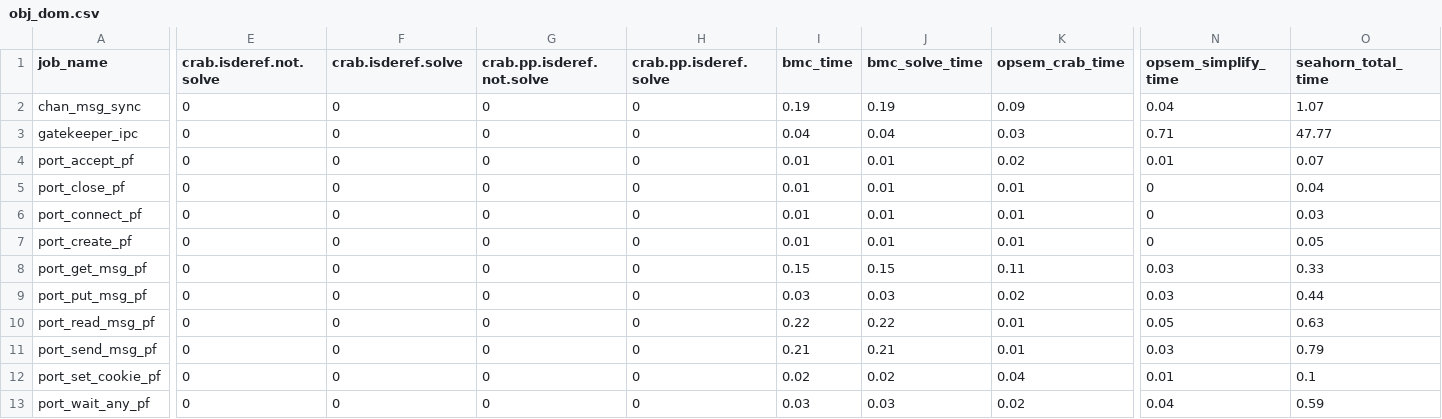
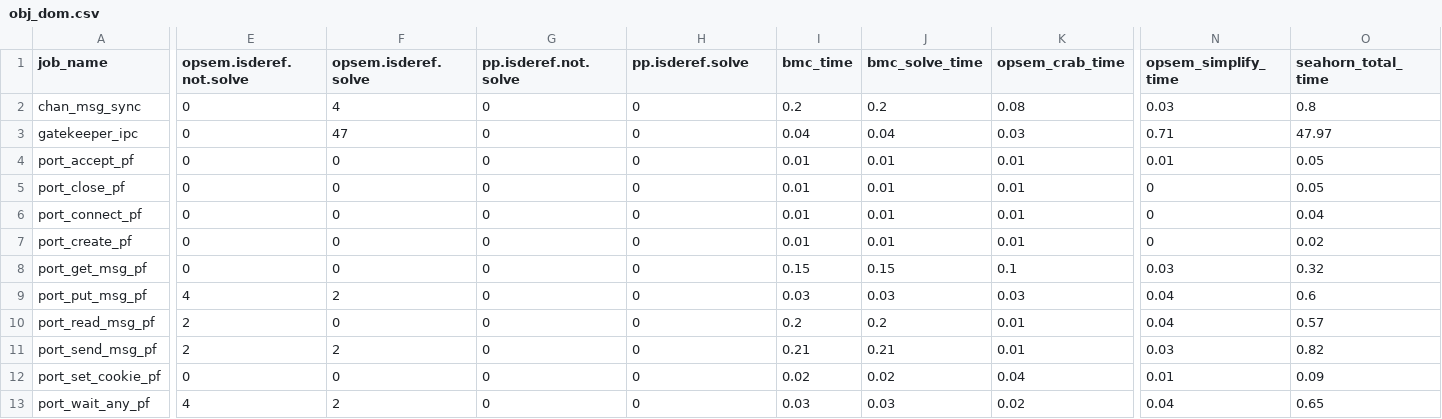
Before and after one commit to LinerSu/exper_data, a CSV file: verifyTrusty/obj_dom.csv, drawn as a sheet; only a part is shown, gaps mark what is left out; the diff covers the shown part only; the diff names each change by its address in the sheet, - before the commit and + after, or states it on an @@ line.

```diff
--- a/verifyTrusty/obj_dom.csv
+++ b/verifyTrusty/obj_dom.csv
-E1: crab.isderef.not.solve
+E1: opsem.isderef.not.solve
-F1: crab.isderef.solve
+F1: opsem.isderef.solve
-G1: crab.pp.isderef.not.solve
+G1: pp.isderef.not.solve
-H1: crab.pp.isderef.solve
+H1: pp.isderef.solve
-F2 (opsem.isderef.solve): 0
+F2 (opsem.isderef.solve): 4
-I2 (bmc_time): 0.19
+I2 (bmc_time): 0.2
-J2 (bmc_solve_time): 0.19
+J2 (bmc_solve_time): 0.2
-K2 (opsem_crab_time): 0.09
+K2 (opsem_crab_time): 0.08
-N2 (opsem_simplify_time): 0.04
+N2 (opsem_simplify_time): 0.03
-O2 (seahorn_total_time): 1.07
+O2 (seahorn_total_time): 0.8
-F3 (opsem.isderef.solve): 0
+F3 (opsem.isderef.solve): 47
-O3 (seahorn_total_time): 47.77
+O3 (seahorn_total_time): 47.97
-K4 (opsem_crab_time): 0.02
+K4 (opsem_crab_time): 0.01
-O4 (seahorn_total_time): 0.07
+O4 (seahorn_total_time): 0.05
-O5 (seahorn_total_time): 0.04
+O5 (seahorn_total_time): 0.05
-O6 (seahorn_total_time): 0.03
+O6 (seahorn_total_time): 0.04
-O7 (seahorn_total_time): 0.05
+O7 (seahorn_total_time): 0.02
-K8 (opsem_crab_time): 0.11
+K8 (opsem_crab_time): 0.1
-O8 (seahorn_total_time): 0.33
+O8 (seahorn_total_time): 0.32
-E9 (opsem.isderef.not.solve): 0
+E9 (opsem.isderef.not.solve): 4
-F9 (opsem.isderef.solve): 0
+F9 (opsem.isderef.solve): 2
-K9 (opsem_crab_time): 0.02
+K9 (opsem_crab_time): 0.03
-N9 (opsem_simplify_time): 0.03
+N9 (opsem_simplify_time): 0.04
-O9 (seahorn_total_time): 0.44
+O9 (seahorn_total_time): 0.6
-E10:E11 (opsem.isderef.not.solve): 0
+E10:E11 (opsem.isderef.not.solve): 2
-I10 (bmc_time): 0.22
+I10 (bmc_time): 0.2
-J10 (bmc_solve_time): 0.22
+J10 (bmc_solve_time): 0.2
-N10 (opsem_simplify_time): 0.05
+N10 (opsem_simplify_time): 0.04
-O10 (seahorn_total_time): 0.63
+O10 (seahorn_total_time): 0.57
-F11 (opsem.isderef.solve): 0
+F11 (opsem.isderef.solve): 2
-O11 (seahorn_total_time): 0.79
+O11 (seahorn_total_time): 0.82
-O12 (seahorn_total_time): 0.1
+O12 (seahorn_total_time): 0.09
-E13 (opsem.isderef.not.solve): 0
+E13 (opsem.isderef.not.solve): 4
-F13 (opsem.isderef.solve): 0
+F13 (opsem.isderef.solve): 2
-O13 (seahorn_total_time): 0.59
+O13 (seahorn_total_time): 0.65
```
Also changed, not shown: 60 edited cells elsewhere in this file, verifyTrusty/rgn_dom.csv.
